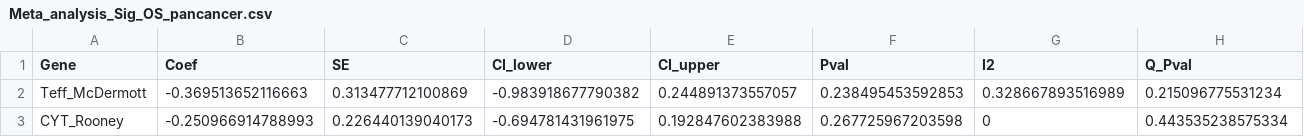
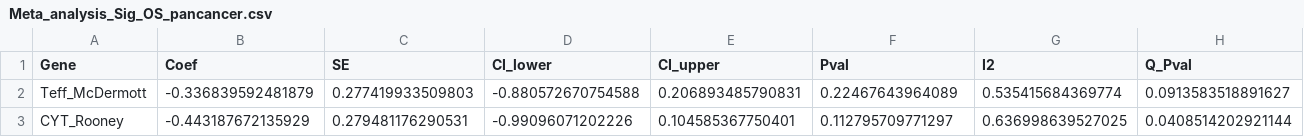
Before and after one commit to bhklab/PredictIO_Nextflow, a CSV file: output/meta/Meta_analysis_Sig_OS_pancancer.csv, drawn as a sheet; only a part is shown; the diff covers the shown part only; the diff names each change by its address in the sheet, - before the commit and + after, or states it on an @@ line.

```diff
--- a/output/meta/Meta_analysis_Sig_OS_pancancer.csv
+++ b/output/meta/Meta_analysis_Sig_OS_pancancer.csv
-B2 (Coef): -0.369513652116663
+B2 (Coef): -0.336839592481879
-C2 (SE): 0.313477712100869
+C2 (SE): 0.277419933509803
-D2 (CI_lower): -0.983918677790382
+D2 (CI_lower): -0.880572670754588
-E2 (CI_upper): 0.244891373557057
+E2 (CI_upper): 0.206893485790831
-F2 (Pval): 0.238495453592853
+F2 (Pval): 0.22467643964089
-G2 (I2): 0.328667893516989
+G2 (I2): 0.535415684369774
-H2 (Q_Pval): 0.215096775531234
+H2 (Q_Pval): 0.0913583518891627
-B3 (Coef): -0.250966914788993
+B3 (Coef): -0.443187672135929
-C3 (SE): 0.226440139040173
+C3 (SE): 0.279481176290531
-D3 (CI_lower): -0.694781431961975
+D3 (CI_lower): -0.99096071202226
-E3 (CI_upper): 0.192847602383988
+E3 (CI_upper): 0.104585367750401
-F3 (Pval): 0.267725967203598
+F3 (Pval): 0.112795709771297
-G3 (I2): 0
+G3 (I2): 0.636998639527025
-H3 (Q_Pval): 0.443535238575334
+H3 (Q_Pval): 0.0408514202921144
```
Also changed, not shown: 2 edited cells elsewhere in this file, output/meta/Meta_analysis_Sig_Response_pancancer.csv, 3 other files.
